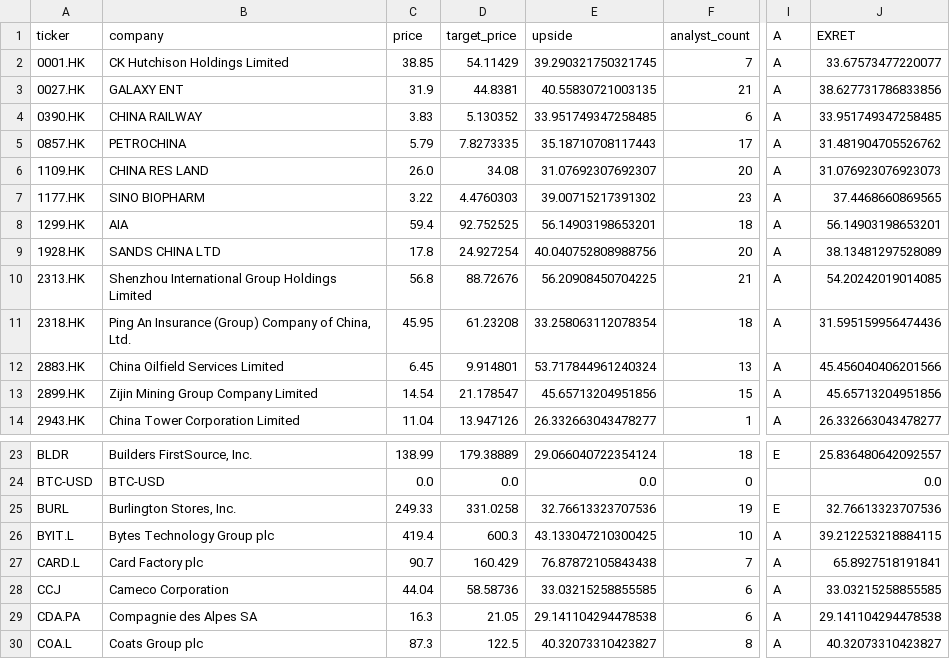
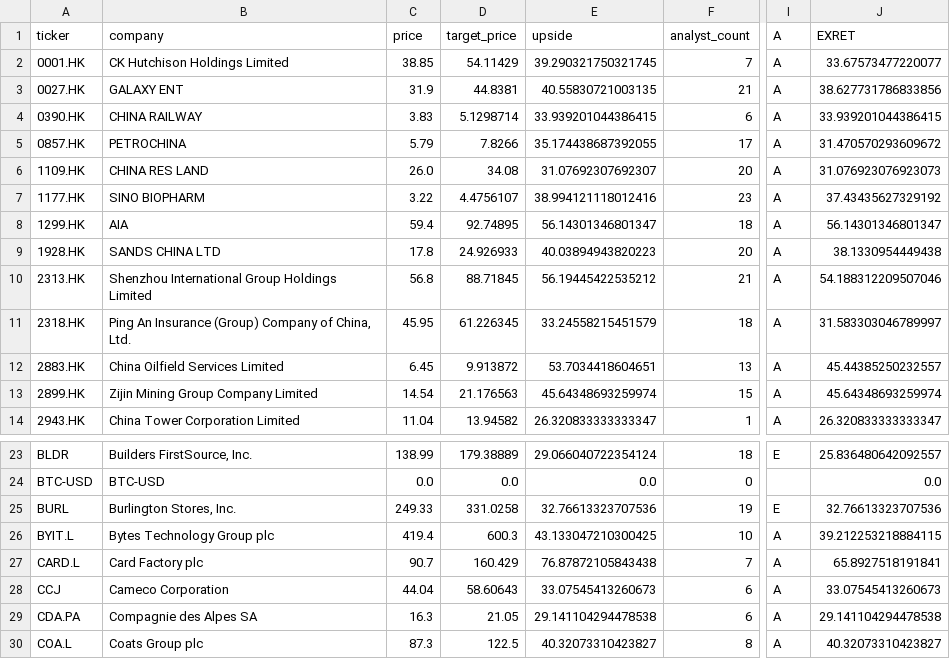
Before and after one commit to weirdapps/etorotrade, a CSV file: yahoofinance/output/portfolio.csv, drawn as a sheet; only a part is shown, gaps mark what is left out; the diff covers the shown part only; the diff names each change by its address in the sheet, - before the commit and + after, or states it on an @@ line.

```diff
--- a/yahoofinance/output/portfolio.csv
+++ b/yahoofinance/output/portfolio.csv
-D4 (target_price): 5.130352
+D4 (target_price): 5.1298714
-E4 (upside): 33.951749347258485
+E4 (upside): 33.939201044386415
-J4 (EXRET): 33.951749347258485
+J4 (EXRET): 33.939201044386415
-D5 (target_price): 7.8273335
+D5 (target_price): 7.8266
-E5 (upside): 35.18710708117443
+E5 (upside): 35.174438687392055
-J5 (EXRET): 31.481904705526762
+J5 (EXRET): 31.470570293609672
-D7 (target_price): 4.4760303
+D7 (target_price): 4.4756107
-E7 (upside): 39.00715217391302
+E7 (upside): 38.994121118012416
-J7 (EXRET): 37.4468660869565
+J7 (EXRET): 37.43435627329192
-D8 (target_price): 92.752525
+D8 (target_price): 92.74895
-E8 (upside): 56.14903198653201
+E8 (upside): 56.14301346801347
-J8 (EXRET): 56.14903198653201
+J8 (EXRET): 56.14301346801347
-D9 (target_price): 24.927254
+D9 (target_price): 24.926933
-E9 (upside): 40.040752808988756
+E9 (upside): 40.03894943820223
-J9 (EXRET): 38.13481297528089
+J9 (EXRET): 38.1330954449438
-D10 (target_price): 88.72676
+D10 (target_price): 88.71845
-E10 (upside): 56.20908450704225
+E10 (upside): 56.19445422535212
-J10 (EXRET): 54.20242019014085
+J10 (EXRET): 54.188312209507046
-D11 (target_price): 61.23208
+D11 (target_price): 61.226345
-E11 (upside): 33.258063112078354
+E11 (upside): 33.24558215451579
-J11 (EXRET): 31.595159956474436
+J11 (EXRET): 31.583303046789997
-D12 (target_price): 9.914801
+D12 (target_price): 9.913872
-E12 (upside): 53.717844961240324
+E12 (upside): 53.7034418604651
-J12 (EXRET): 45.456040406201566
+J12 (EXRET): 45.44385250232557
-D13 (target_price): 21.178547
+D13 (target_price): 21.176563
-E13 (upside): 45.65713204951856
+E13 (upside): 45.64348693259974
-J13 (EXRET): 45.65713204951856
+J13 (EXRET): 45.64348693259974
-D14 (target_price): 13.947126
+D14 (target_price): 13.94582
-E14 (upside): 26.332663043478277
+E14 (upside): 26.320833333333347
-J14 (EXRET): 26.332663043478277
+J14 (EXRET): 26.320833333333347
-D28 (target_price): 58.58736
+D28 (target_price): 58.60643
-E28 (upside): 33.03215258855585
+E28 (upside): 33.07545413260673
-J28 (EXRET): 33.03215258855585
+J28 (EXRET): 33.07545413260673
```
Also changed, not shown: 30 edited cells elsewhere in this file, 10 other files.
